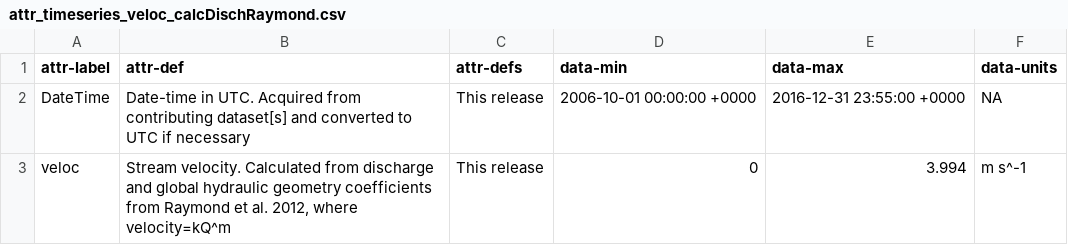
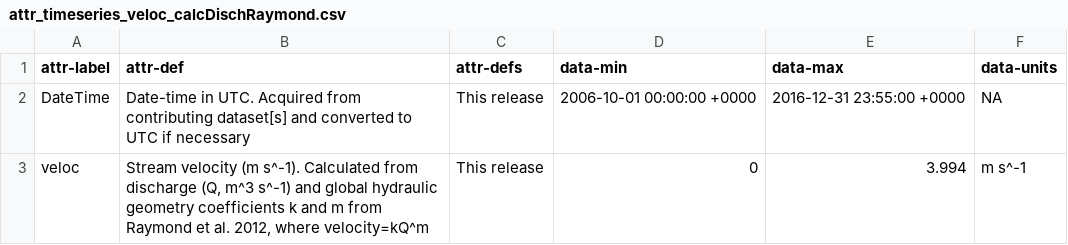
Before and after one commit to aappling-usgs/stream_metab_usa, a CSV file: 4_data_release/in/attr_timeseries_veloc_calcDischRaymond.csv, drawn as a sheet.

```diff
--- a/4_data_release/in/attr_timeseries_veloc_calcDischRaymond.csv
+++ b/4_data_release/in/attr_timeseries_veloc_calcDischRaymond.csv
@@ -2,2 +2,2 @@ attr-label,attr-def,attr-defs,data-min,data-max,data-units
 DateTime,Date-time in UTC. Acquired from contributing dataset[s] and converted to UTC if necessary,This release,2006-10-01 00:00:00 +0000,2016-12-31 23:55:00 +0000,NA
-veloc,"Stream velocity. Calculated from discharge and global hydraulic geometry coefficients from Raymond et al. 2012, where velocity=kQ^m",This release,0,3.994,m s^-1
+veloc,"Stream velocity (m s^-1). Calculated from discharge (Q, m^3 s^-1) and global hydraulic geometry coefficients k and m from Raymond et al. 2012, where velocity=kQ^m",This release,0,3.994,m s^-1
```
Also changed, not shown: 4_data_release/in/attr_timeseries_depth_calcDischHarvey.csv, 4_data_release/in/attr_timeseries_depth_calcDischRaymond.csv, 4 other files.
